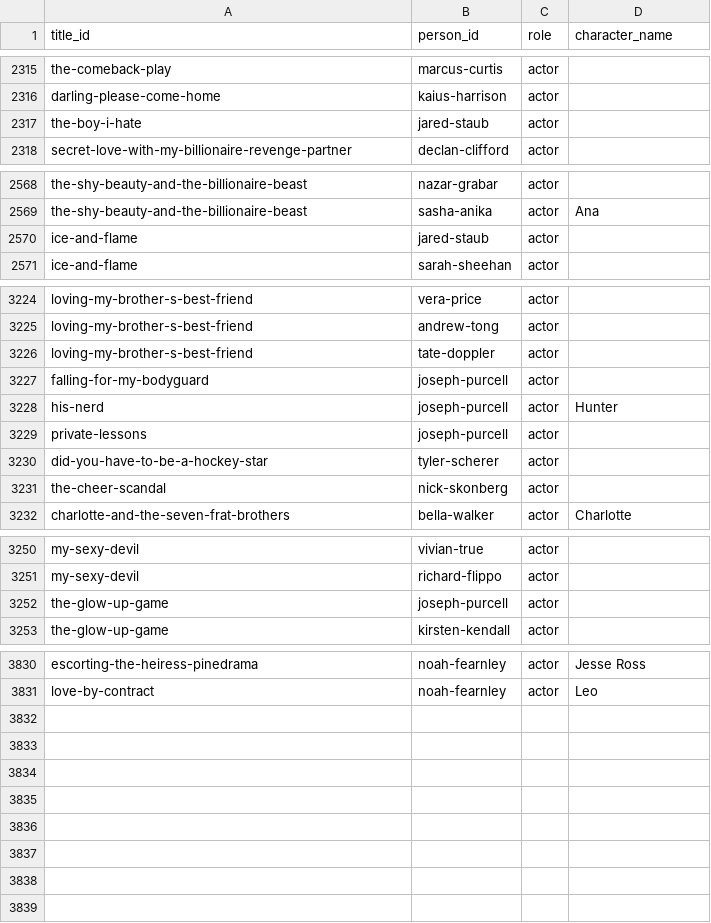
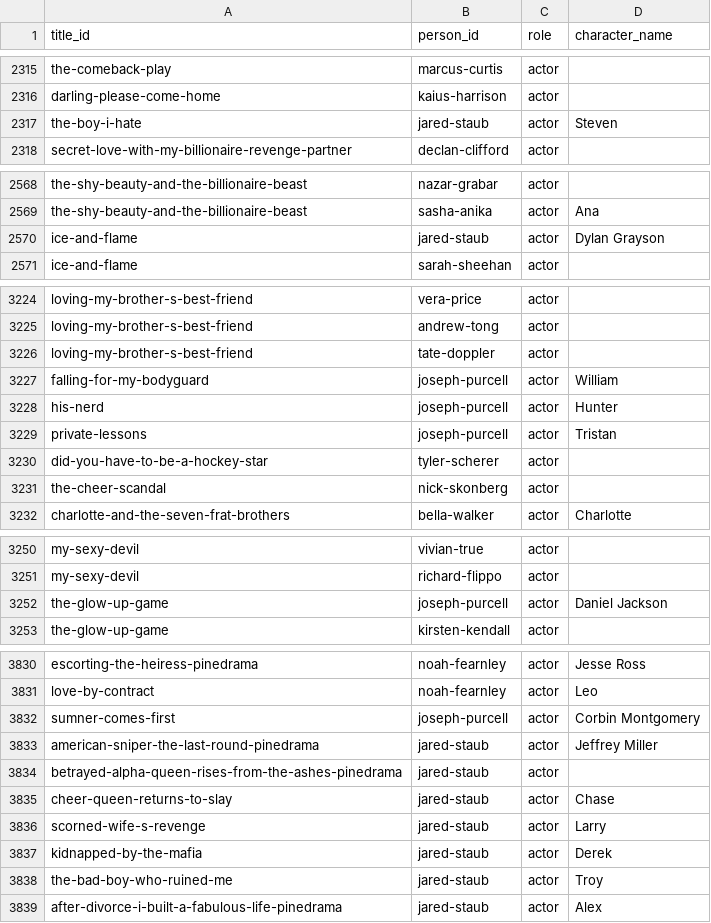
Before and after one commit to Cyanjb/dramaeverafter, a CSV file: data/credits.csv, drawn as a sheet; only a part is shown, gaps mark what is left out; the diff covers the shown part only.

```diff
--- a/data/credits.csv
+++ b/data/credits.csv
@@ -2316,3 +2316,3 @@ the-comeback-play,marcus-curtis,actor,
 darling-please-come-home,kaius-harrison,actor,
-the-boy-i-hate,jared-staub,actor,
+the-boy-i-hate,jared-staub,actor,Steven
 secret-love-with-my-billionaire-revenge-partner,declan-clifford,actor,
@@ -2569,3 +2569,3 @@ the-shy-beauty-and-the-billionaire-beast,nazar-grabar,actor,
 the-shy-beauty-and-the-billionaire-beast,sasha-anika,actor,Ana
-ice-and-flame,jared-staub,actor,
+ice-and-flame,jared-staub,actor,Dylan Grayson
 ice-and-flame,sarah-sheehan,actor,
@@ -3226,5 +3226,5 @@ loving-my-brother-s-best-friend,andrew-tong,actor,
 loving-my-brother-s-best-friend,tate-doppler,actor,
-falling-for-my-bodyguard,joseph-purcell,actor,
+falling-for-my-bodyguard,joseph-purcell,actor,William
 his-nerd,joseph-purcell,actor,Hunter
-private-lessons,joseph-purcell,actor,
+private-lessons,joseph-purcell,actor,Tristan
 did-you-have-to-be-a-hockey-star,tyler-scherer,actor,
@@ -3251,3 +3251,3 @@ my-sexy-devil,vivian-true,actor,
 my-sexy-devil,richard-flippo,actor,
-the-glow-up-game,joseph-purcell,actor,
+the-glow-up-game,joseph-purcell,actor,Daniel Jackson
 the-glow-up-game,kirsten-kendall,actor,
@@ -3831 +3831,9 @@ escorting-the-heiress-pinedrama,noah-fearnley,actor,Jesse Ross
 love-by-contract,noah-fearnley,actor,Leo
+sumner-comes-first,joseph-purcell,actor,Corbin Montgomery
+american-sniper-the-last-round-pinedrama,jared-staub,actor,Jeffrey Miller
+betrayed-alpha-queen-rises-from-the-ashes-pinedrama,jared-staub,actor,
+cheer-queen-returns-to-slay,jared-staub,actor,Chase
+scorned-wife-s-revenge,jared-staub,actor,Larry
+kidnapped-by-the-mafia,jared-staub,actor,Derek
+the-bad-boy-who-ruined-me,jared-staub,actor,Troy
+after-divorce-i-built-a-fabulous-life-pinedrama,jared-staub,actor,Alex
```
Also changed, not shown: 1 edited cell elsewhere in this file, data/match_queue.csv, 36 other files.
